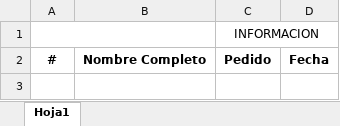
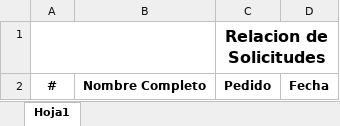
Before and after one commit to FeliG2202/MVC, an Excel workbook: src/Views/assets/excel/reporte-almuerzos.xlsx, sheet Hoja1, drawn as a sheet; values as stored, in another font and other column widths than the file's, no borders; charts and pictures not drawn; the diff names each change by its address in the sheet, - before the commit and + after, or states it on an @@ line.

Commit message:
se realiza validaciones y se sube la creacion de reportes de solicitud

```diff
--- a/src/Views/assets/excel/reporte-almuerzos.xlsx (sheet Hoja1)
+++ b/src/Views/assets/excel/reporte-almuerzos.xlsx (sheet Hoja1)
-C1: INFORMACION
+C1: Relacion de Solicitudes
-C1 bold: off
+C1 bold: on, text size: larger
```
Also changed, not shown: 13 other files.
